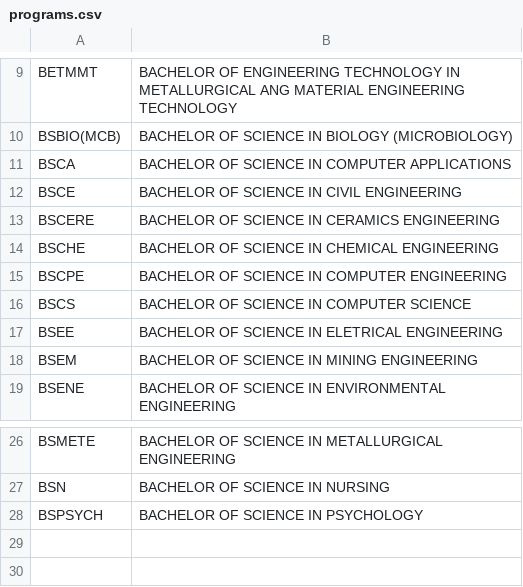
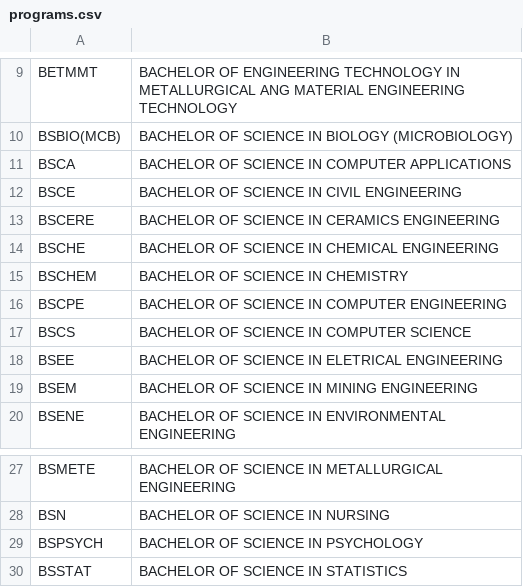
Before and after one commit to vhs-axo/Simple-Student-Information-System, a CSV file: data/programs.csv, drawn as a sheet; only a part is shown, gaps mark what is left out; the diff names each change by its address in the sheet, - before the commit and + after, or states it on an @@ line.

Commit message:
Added data validation for entries in AddStudent and AddProgram. Added new students and programs.

```diff
--- a/data/programs.csv
+++ b/data/programs.csv
+row 15: BSCHEM | BACHELOR OF SCIENCE IN CHEMISTRY
+row 30: BSSTAT | BACHELOR OF SCIENCE IN STATISTICS
```
Also changed, not shown: data/students.csv, 1 other file.
